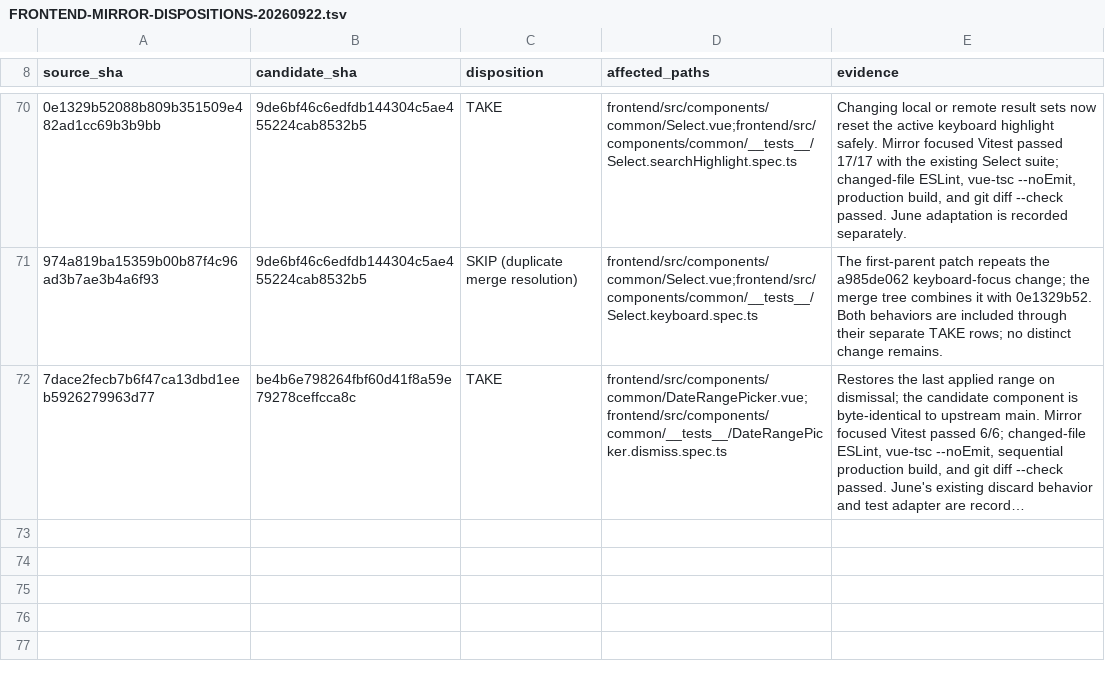
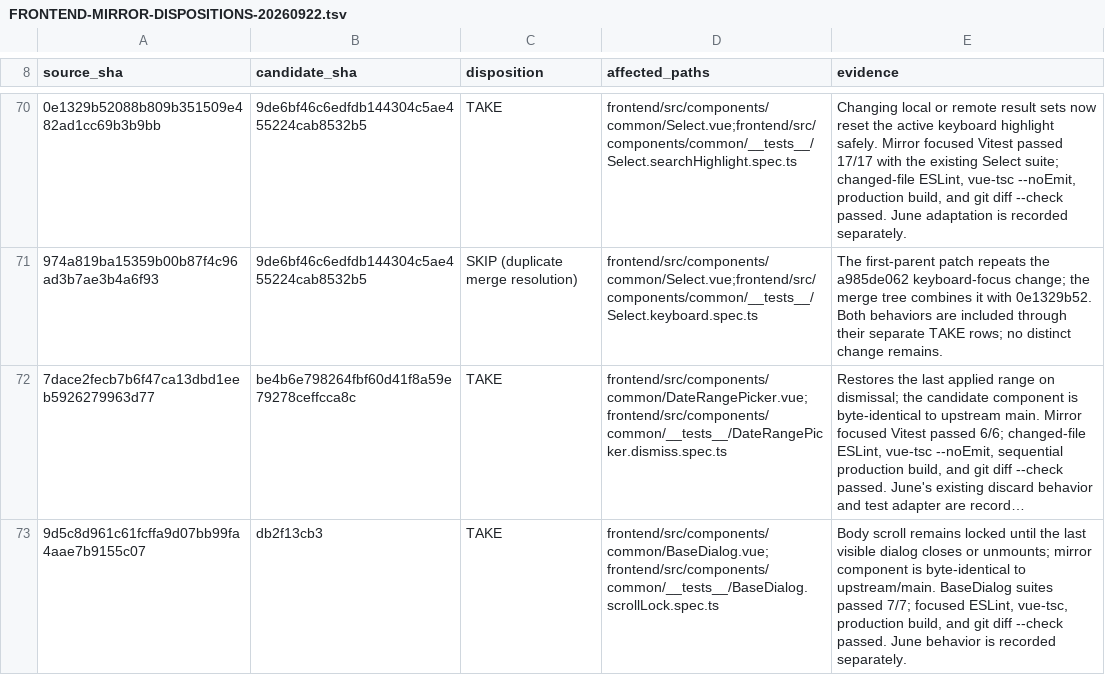
Before and after one commit to Open-Computer-AI/inferno, a TSV file: docs/superpowers/analysis/FRONTEND-MIRROR-DISPOSITIONS-20260922.tsv, drawn as a sheet; only a part is shown, gaps mark what is left out; long unchanged cells end in …; the diff names each change by its address in the sheet, - before the commit and + after, or states it on an @@ line.

```diff
--- a/docs/superpowers/analysis/FRONTEND-MIRROR-DISPOSITIONS-20260922.tsv
+++ b/docs/superpowers/analysis/FRONTEND-MIRROR-DISPOSITIONS-20260922.tsv
+row 73: 9d5c8d961c61fcffa9d07bb99fa4aae7b9155c07 | db2f13cb3 | TAKE | frontend/src/components/common/BaseDialog.vue;frontend/src/components/common/__tests__/BaseDialog.scrollLock.spec.ts | Body scroll remains locked until the last visible dialog closes or unmounts; mirror component is byte-identical to upstream/main. BaseDialog suites passed 7/7; focused ESLint, vue-tsc, production build, and git diff --check passed. June behavior is recorded separately.
```
Also changed, not shown: docs/superpowers/analysis/JUNE-INFERNO-FRONTEND-DISPOSITIONS-20260922.tsv, docs/superpowers/analysis/UPSTREAM-DELTA-20260923.tsv, 2 other files.
